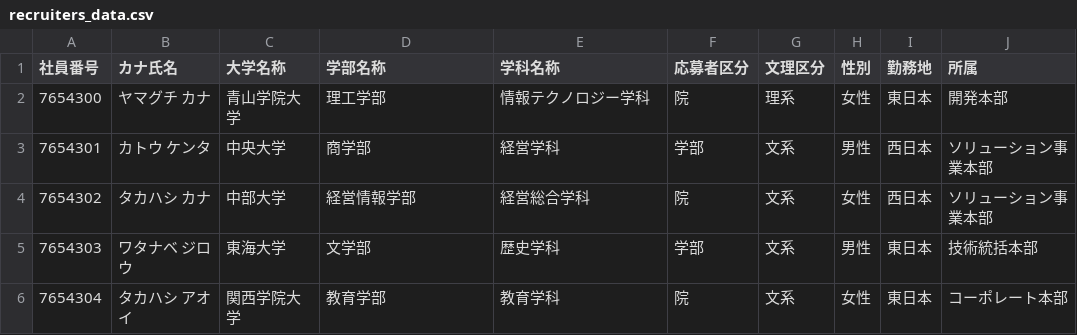
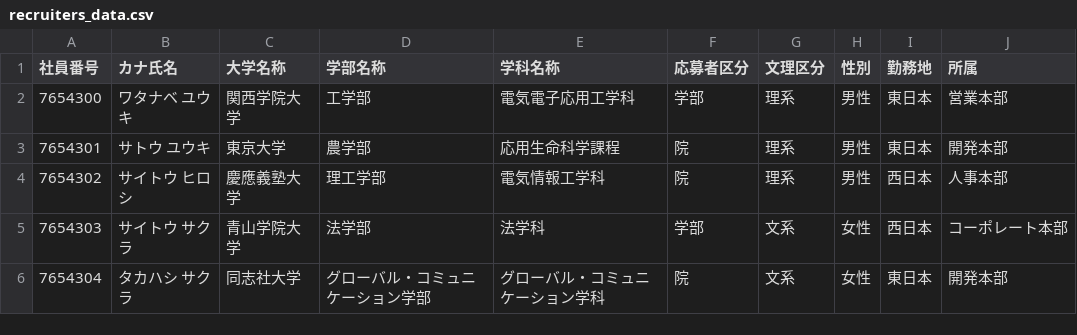
Before and after one commit to Hiroshi-create/recruiter_matching, a CSV file: matching_data/recruiters_data.csv, drawn as a sheet.

```diff
--- a/matching_data/recruiters_data.csv
+++ b/matching_data/recruiters_data.csv
@@ -1,6 +1,6 @@
 社員番号,カナ氏名,大学名称,学部名称,学科名称,応募者区分,文理区分,性別,勤務地,所属
-7654300,ヤマグチ　カナ,青山学院大学,理工学部,情報テクノロジー学科,院,理系,女性,東日本,開発本部
-7654301,カトウ　ケンタ,中央大学,商学部,経営学科,学部,文系,男性,西日本,ソリューション事業本部
-7654302,タカハシ　カナ,中部大学,経営情報学部,経営総合学科,院,文系,女性,西日本,ソリューション事業本部
-7654303,ワタナベ　ジロウ,東海大学,文学部,歴史学科,学部,文系,男性,東日本,技術統括本部
-7654304,タカハシ　アオイ,関西学院大学,教育学部,教育学科,院,文系,女性,東日本,コーポレート本部
+7654300,ワタナベ　ユウキ,関西学院大学,工学部,電気電子応用工学科,学部,理系,男性,東日本,営業本部
+7654301,サトウ　ユウキ,東京大学,農学部,応用生命科学課程,院,理系,男性,東日本,開発本部
+7654302,サイトウ　ヒロシ,慶應義塾大学,理工学部,電気情報工学科,院,理系,男性,西日本,人事本部
+7654303,サイトウ　サクラ,青山学院大学,法学部,法学科,学部,文系,女性,西日本,コーポレート本部
+7654304,タカハシ　サクラ,同志社大学,グローバル・コミュニケーション学部,グローバル・コミュニケーション学科,院,文系,女性,東日本,開発本部
```
Also changed, not shown: matching_data/employees_data.csv, matching_data/students_data.csv, 9 other files.
